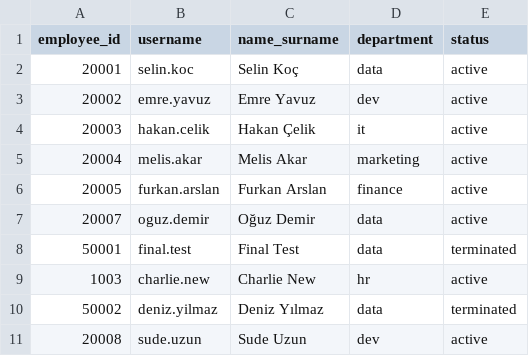
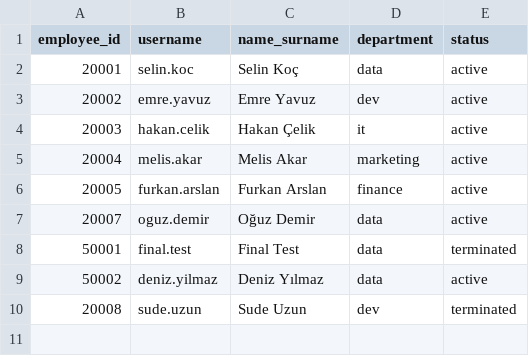
Before and after one commit to dr-mrt/cmpe341-employee-lifecycle-CSV-sync, a CSV file: employees.csv, drawn as a sheet.

```diff
--- a/employees.csv
+++ b/employees.csv
@@ -8,4 +8,3 @@ employee_id,username,name_surname,department,status
 50001,final.test,Final Test,data, terminated
-1003,charlie.new,Charlie New,hr,active
-50002,deniz.yilmaz,Deniz Yılmaz,data,terminated
-20008,sude.uzun,Sude Uzun,dev,active
+50002,deniz.yilmaz,Deniz Yılmaz,data,active
+20008,sude.uzun,Sude Uzun,dev,terminated
```
Also changed, not shown: 1 other file.
